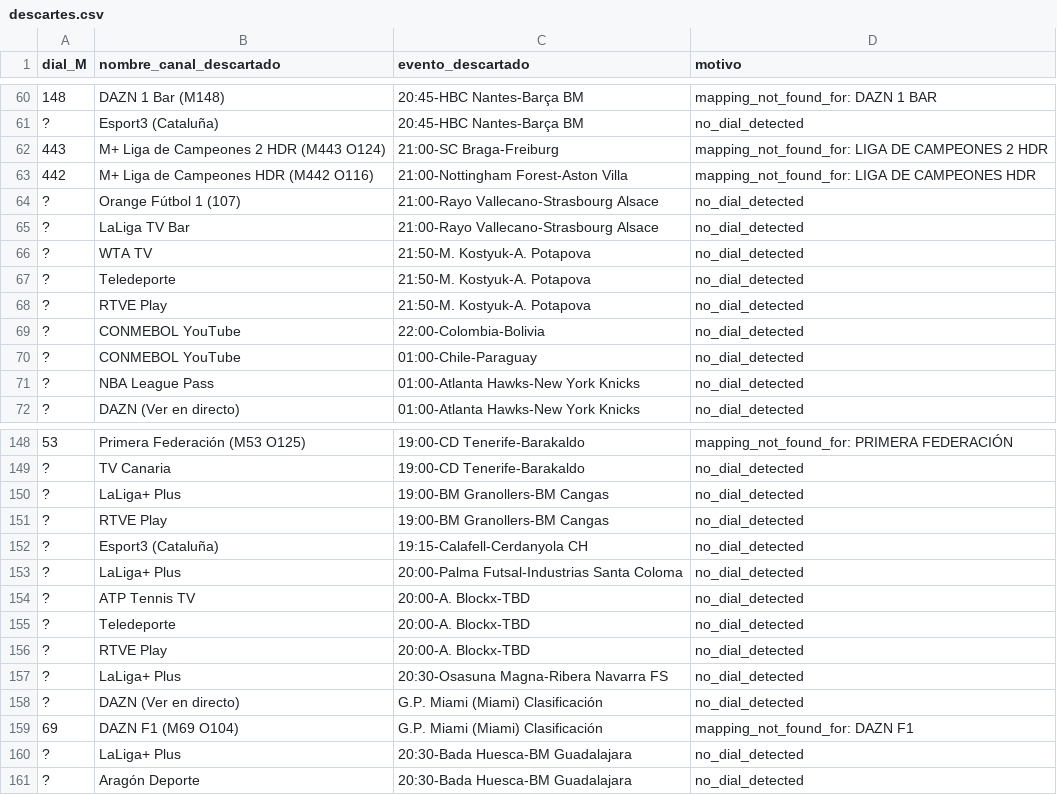
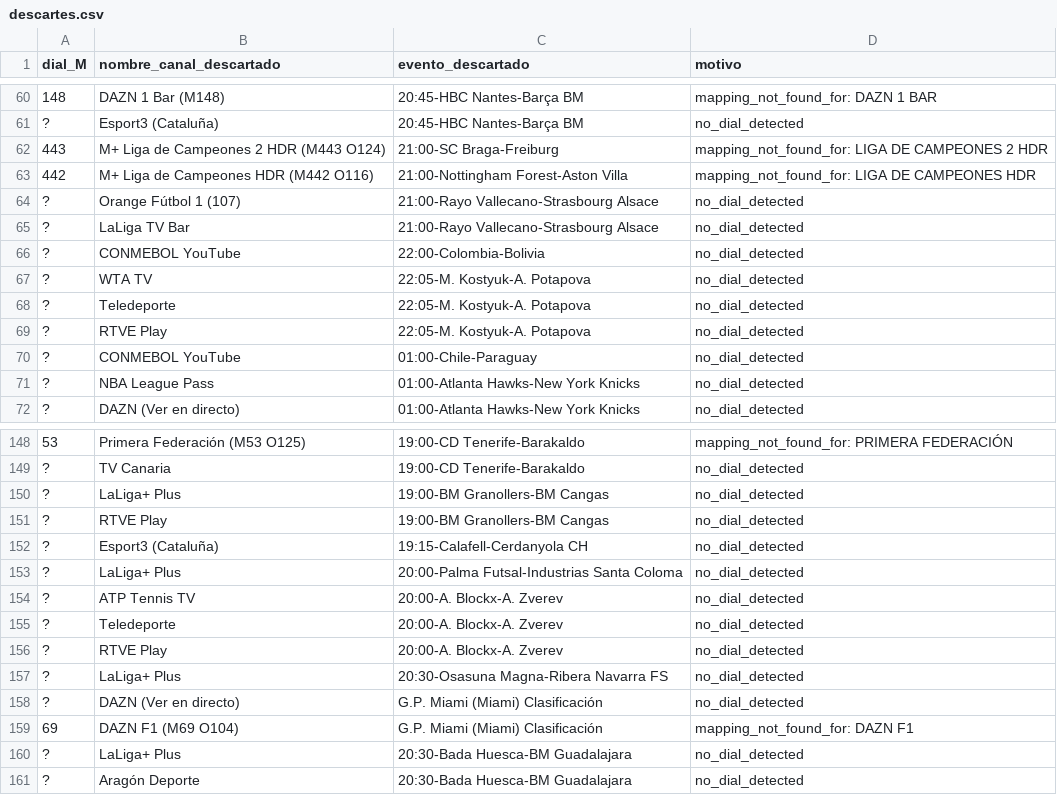
Before and after one commit to ezdakit/zukzeuk_listas, a CSV file: canales/descartes.csv, drawn as a sheet; only a part is shown, gaps mark what is left out; removed rows and columns are numbered as before the commit, all else as after; the diff names each change by its address in the sheet, - before the commit and + after, or states it on an @@ line.

```diff
--- a/canales/descartes.csv
+++ b/canales/descartes.csv
-row 66: ? | WTA TV | 21:50-M. Kostyuk-A. Potapova | no_dial_detected
-row 67: ? | Teledeporte | 21:50-M. Kostyuk-A. Potapova | no_dial_detected
-row 68: ? | RTVE Play | 21:50-M. Kostyuk-A. Potapova | no_dial_detected
+row 67: ? | WTA TV | 22:05-M. Kostyuk-A. Potapova | no_dial_detected
+row 68: ? | Teledeporte | 22:05-M. Kostyuk-A. Potapova | no_dial_detected
+row 69: ? | RTVE Play | 22:05-M. Kostyuk-A. Potapova | no_dial_detected
-C154:C156 (evento_descartado): 20:00-A. Blockx-TBD
+C154:C156 (evento_descartado): 20:00-A. Blockx-A. Zverev
```
Also changed, not shown: canales/correspondencias.csv, canales/eventos_canales.csv, 4 other files.
